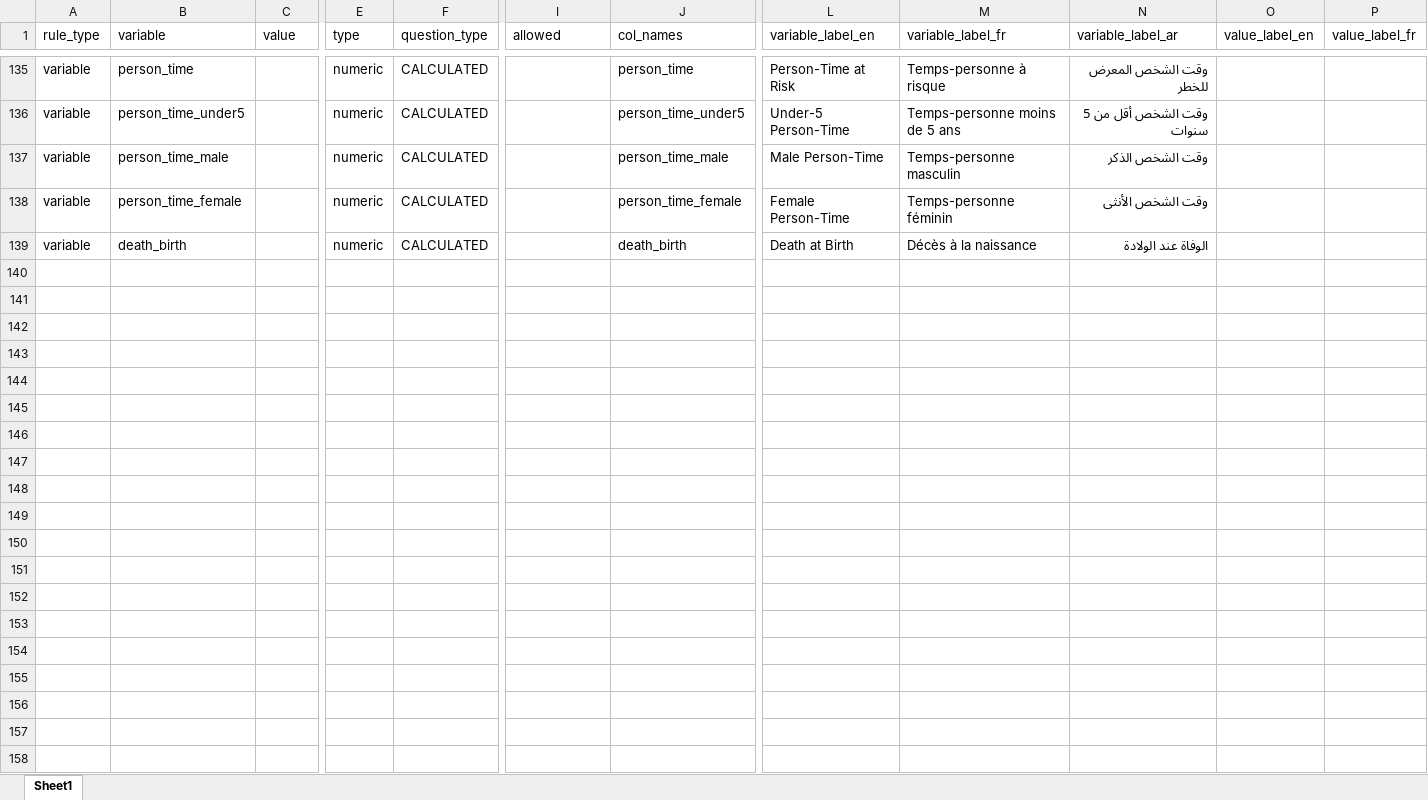
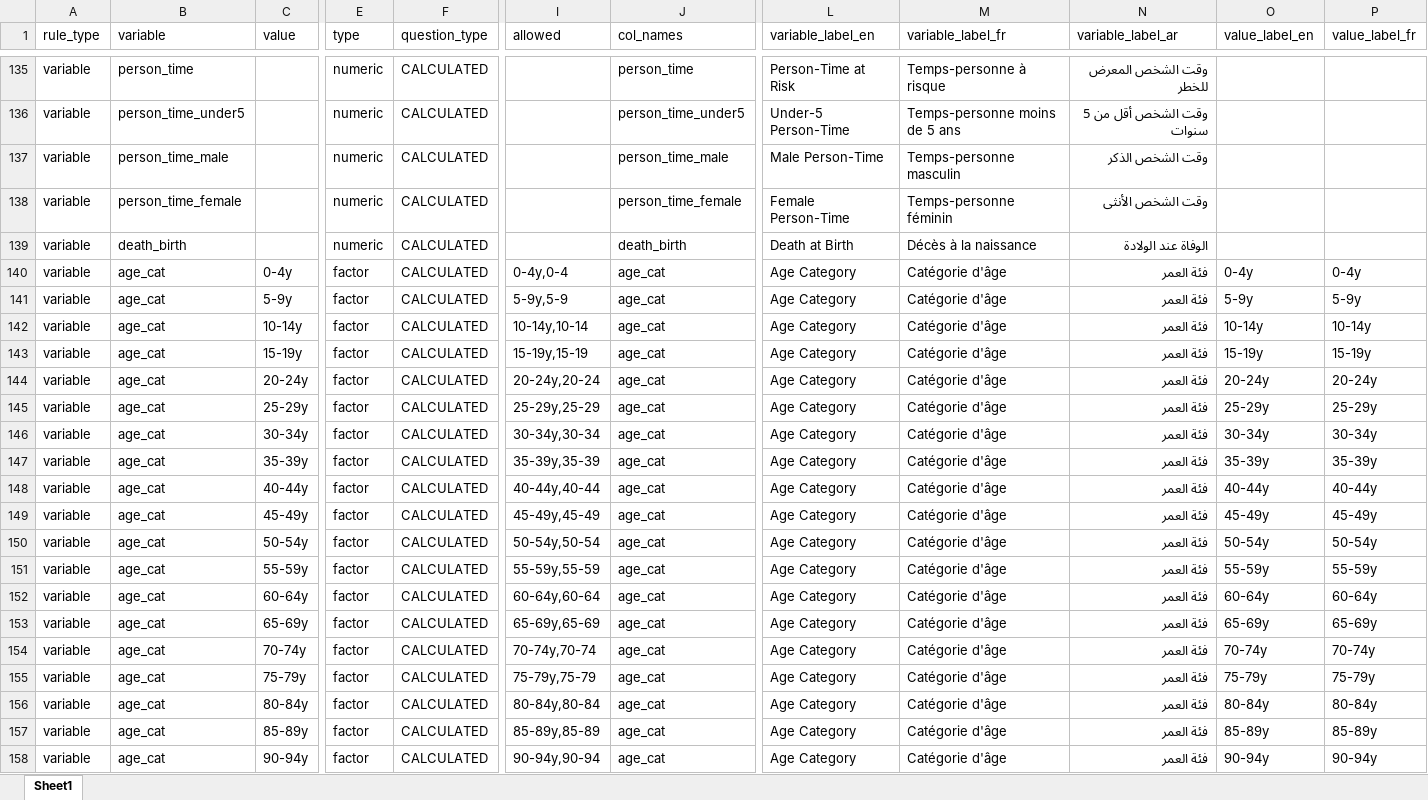
Before and after one commit to SaeedR1987/public_health_resources, an Excel workbook: resources/variable_schema_data_individual_death_template.xlsx, sheet Sheet1, drawn as a sheet; only a part is shown, gaps mark what is left out; values as stored, in another font and other column widths than the file's, no borders; conditional formats not drawn; rows hold the shown columns only; the diff covers the shown part only; the diff names each change by its address in the sheet, - before the commit and + after, or states it on an @@ line.

```diff
--- a/resources/variable_schema_data_individual_death_template.xlsx (sheet Sheet1)
+++ b/resources/variable_schema_data_individual_death_template.xlsx (sheet Sheet1)
+row 140: variable | age_cat | 0-4y | factor | CALCULATED | 0-4y,0-4 | age_cat | Age Category | Catégorie d'âge | فئة العمر | 0-4y | 0-4y
+row 141: variable | age_cat | 5-9y | factor | CALCULATED | 5-9y,5-9 | age_cat | Age Category | Catégorie d'âge | فئة العمر | 5-9y | 5-9y
+row 142: variable | age_cat | 10-14y | factor | CALCULATED | 10-14y,10-14 | age_cat | Age Category | Catégorie d'âge | فئة العمر | 10-14y | 10-14y
+row 143: variable | age_cat | 15-19y | factor | CALCULATED | 15-19y,15-19 | age_cat | Age Category | Catégorie d'âge | فئة العمر | 15-19y | 15-19y
+row 144: variable | age_cat | 20-24y | factor | CALCULATED | 20-24y,20-24 | age_cat | Age Category | Catégorie d'âge | فئة العمر | 20-24y | 20-24y
+row 145: variable | age_cat | 25-29y | factor | CALCULATED | 25-29y,25-29 | age_cat | Age Category | Catégorie d'âge | فئة العمر | 25-29y | 25-29y
+row 146: variable | age_cat | 30-34y | factor | CALCULATED | 30-34y,30-34 | age_cat | Age Category | Catégorie d'âge | فئة العمر | 30-34y | 30-34y
+row 147: variable | age_cat | 35-39y | factor | CALCULATED | 35-39y,35-39 | age_cat | Age Category | Catégorie d'âge | فئة العمر | 35-39y | 35-39y
+row 148: variable | age_cat | 40-44y | factor | CALCULATED | 40-44y,40-44 | age_cat | Age Category | Catégorie d'âge | فئة العمر | 40-44y | 40-44y
+row 149: variable | age_cat | 45-49y | factor | CALCULATED | 45-49y,45-49 | age_cat | Age Category | Catégorie d'âge | فئة العمر | 45-49y | 45-49y
+row 150: variable | age_cat | 50-54y | factor | CALCULATED | 50-54y,50-54 | age_cat | Age Category | Catégorie d'âge | فئة العمر | 50-54y | 50-54y
+row 151: variable | age_cat | 55-59y | factor | CALCULATED | 55-59y,55-59 | age_cat | Age Category | Catégorie d'âge | فئة العمر | 55-59y | 55-59y
+row 152: variable | age_cat | 60-64y | factor | CALCULATED | 60-64y,60-64 | age_cat | Age Category | Catégorie d'âge | فئة العمر | 60-64y | 60-64y
+row 153: variable | age_cat | 65-69y | factor | CALCULATED | 65-69y,65-69 | age_cat | Age Category | Catégorie d'âge | فئة العمر | 65-69y | 65-69y
+row 154: variable | age_cat | 70-74y | factor | CALCULATED | 70-74y,70-74 | age_cat | Age Category | Catégorie d'âge | فئة العمر | 70-74y | 70-74y
+row 155: variable | age_cat | 75-79y | factor | CALCULATED | 75-79y,75-79 | age_cat | Age Category | Catégorie d'âge | فئة العمر | 75-79y | 75-79y
+row 156: variable | age_cat | 80-84y | factor | CALCULATED | 80-84y,80-84 | age_cat | Age Category | Catégorie d'âge | فئة العمر | 80-84y | 80-84y
+row 157: variable | age_cat | 85-89y | factor | CALCULATED | 85-89y,85-89 | age_cat | Age Category | Catégorie d'âge | فئة العمر | 85-89y | 85-89y
+row 158: variable | age_cat | 90-94y | factor | CALCULATED | 90-94y,90-94 | age_cat | Age Category | Catégorie d'âge | فئة العمر | 90-94y | 90-94y
```
Also changed, not shown: 16 added rows elsewhere in this sheet, resources/analysis_schema_quant_data_analysis_nutrition_template.xlsx, resources/variable_schema_data_individual_health_template.xlsx, 5 other files.
